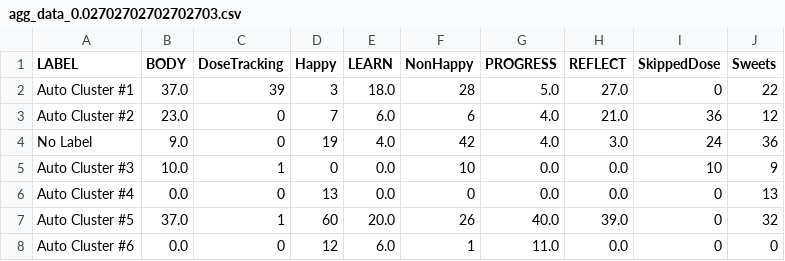
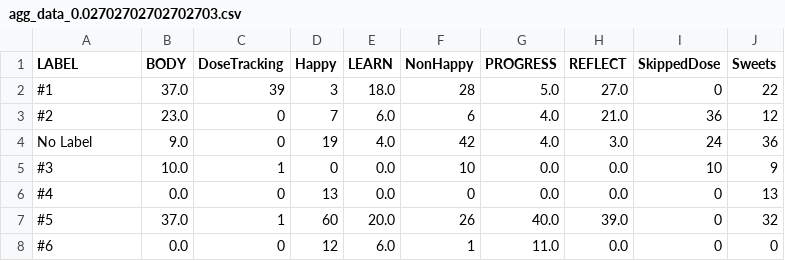
Before and after one commit to snotskie/ICQE2021.jl, a CSV file: transitions/data/agg_data_0.02702702702702703.csv, drawn as a sheet.

```diff
--- a/transitions/data/agg_data_0.02702702702702703.csv
+++ b/transitions/data/agg_data_0.02702702702702703.csv
@@ -1,8 +1,8 @@
 LABEL,BODY,DoseTracking,Happy,LEARN,NonHappy,PROGRESS,REFLECT,SkippedDose,Sweets
-Auto Cluster #1,37.0,39,3,18.0,28,5.0,27.0,0,22
-Auto Cluster #2,23.0,0,7,6.0,6,4.0,21.0,36,12
+#1,37.0,39,3,18.0,28,5.0,27.0,0,22
+#2,23.0,0,7,6.0,6,4.0,21.0,36,12
 No Label,9.0,0,19,4.0,42,4.0,3.0,24,36
-Auto Cluster #3,10.0,1,0,0.0,10,0.0,0.0,10,9
-Auto Cluster #4,0.0,0,13,0.0,0,0.0,0.0,0,13
-Auto Cluster #5,37.0,1,60,20.0,26,40.0,39.0,0,32
-Auto Cluster #6,0.0,0,12,6.0,1,11.0,0.0,0,0
+#3,10.0,1,0,0.0,10,0.0,0.0,10,9
+#4,0.0,0,13,0.0,0,0.0,0.0,0,13
+#5,37.0,1,60,20.0,26,40.0,39.0,0,32
+#6,0.0,0,12,6.0,1,11.0,0.0,0,0
```
Also changed, not shown: transitions/data/agg_data_0.0.csv, transitions/data/agg_data_0.999999999999.csv, 37 other files.
